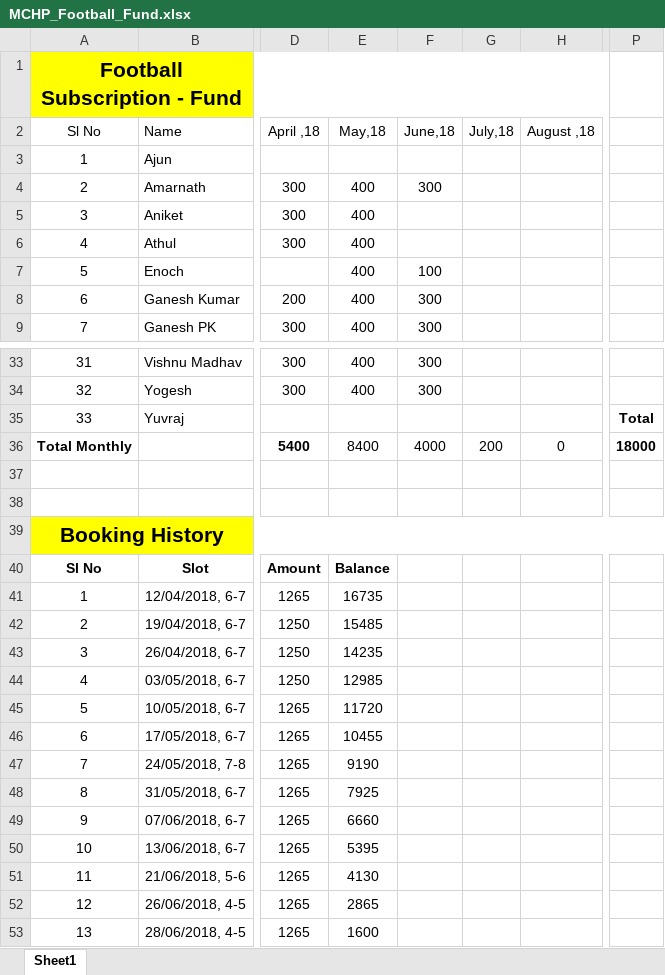
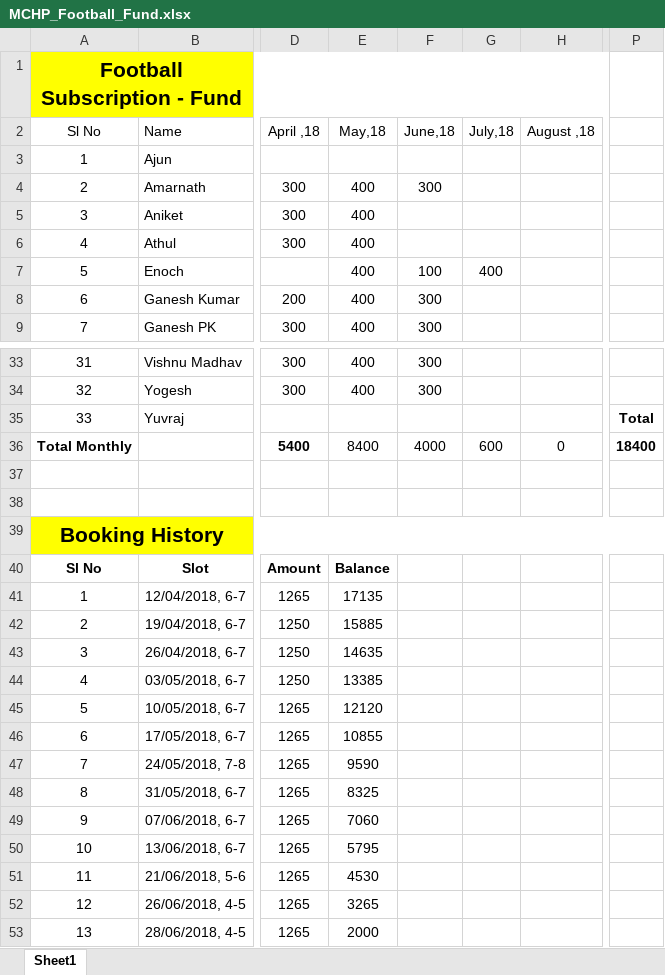
Before and after one commit to TintuVayalattu/fb_fund, an Excel workbook: MCHP_Football_Fund.xlsx, sheet Sheet1, drawn as a sheet; only a part is shown, gaps mark what is left out; values as stored, in another font and other column widths than the file's, no borders; conditional formats not drawn; the diff names each change by its address in the sheet, - before the commit and + after, or states it on an @@ line.

Commit message:
Enoch paid

```diff
--- a/MCHP_Football_Fund.xlsx (sheet Sheet1)
+++ b/MCHP_Football_Fund.xlsx (sheet Sheet1)
-G7 (July,18): (empty)
+G7 (July,18): 400
-G36 (July,18): 200
+G36 (July,18): 600
-P36: 18000
+P36: 18400
-E41 (May,18): 16735
+E41 (May,18): 17135
-E42 (May,18): 15485
+E42 (May,18): 15885
-E43 (May,18): 14235
+E43 (May,18): 14635
-E44 (May,18): 12985
+E44 (May,18): 13385
-E45 (May,18): 11720
+E45 (May,18): 12120
-E46 (May,18): 10455
+E46 (May,18): 10855
-E47 (May,18): 9190
+E47 (May,18): 9590
-E48 (May,18): 7925
+E48 (May,18): 8325
-E49 (May,18): 6660
+E49 (May,18): 7060
-E50 (May,18): 5395
+E50 (May,18): 5795
-E51 (May,18): 4130
+E51 (May,18): 4530
-E52 (May,18): 2865
+E52 (May,18): 3265
-E53 (May,18): 1600
+E53 (May,18): 2000
```
